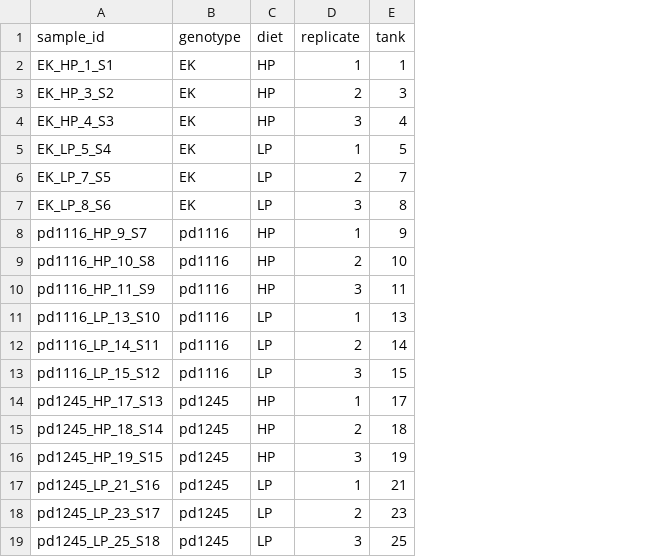
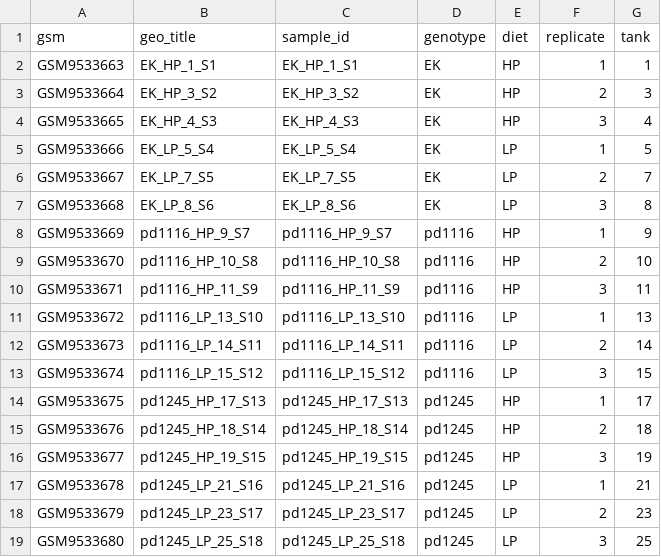
Before and after one commit to jieunesther/pllp_RNAseq, a CSV file: metadata/dataset1_samples.csv, drawn as a sheet; the diff names each change by its address in the sheet, - before the commit and + after, or states it on an @@ line.

```diff
--- a/metadata/dataset1_samples.csv
+++ b/metadata/dataset1_samples.csv
+column A (gsm), rows 2-19: GSM9533663 | GSM9533664 | GSM9533665 | GSM9533666 | GSM9533667 | GSM9533668 | GSM9533669 | GSM9533670 | GSM9533671 | GSM9533672 | GSM9533673 | GSM9533674 | GSM9533675 | GSM9533676 | GSM9533677 | GSM9533678 | GSM9533679 | GSM9533680
+column B (geo_title), rows 2-19: EK_HP_1_S1 | EK_HP_3_S2 | EK_HP_4_S3 | EK_LP_5_S4 | EK_LP_7_S5 | EK_LP_8_S6 | pd1116_HP_9_S7 | pd1116_HP_10_S8 | pd1116_HP_11_S9 | pd1116_LP_13_S10 | pd1116_LP_14_S11 | pd1116_LP_15_S12 | pd1245_HP_17_S13 | pd1245_HP_18_S14 | pd1245_HP_19_S15 | pd1245_LP_21_S16 | pd1245_LP_23_S17 | pd1245_LP_25_S18
```
Also changed, not shown: metadata/dataset2_samples.csv, 5 other files.
